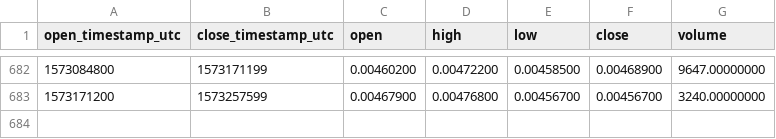
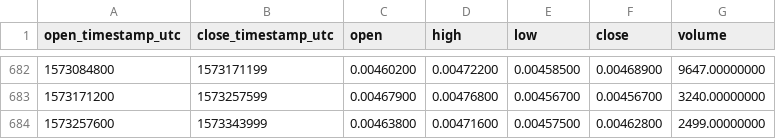
Before and after one commit to cryptobigbro/binance-NAVBNB, a CSV file: binance-NAVBNB-1d.csv, drawn as a sheet; only a part is shown, gaps mark what is left out.

Commit message:
Update OHLCV data.

```diff
--- a/binance-NAVBNB-1d.csv
+++ b/binance-NAVBNB-1d.csv
@@ -683 +683,2 @@ open_timestamp_utc,close_timestamp_utc,open,high,low,close,volume
 1573171200,1573257599,0.00467900,0.00476800,0.00456700,0.00456700,3240.00000000
+1573257600,1573343999,0.00463800,0.00471600,0.00457500,0.00462800,2499.00000000
```
Also changed, not shown: 1 other file.
